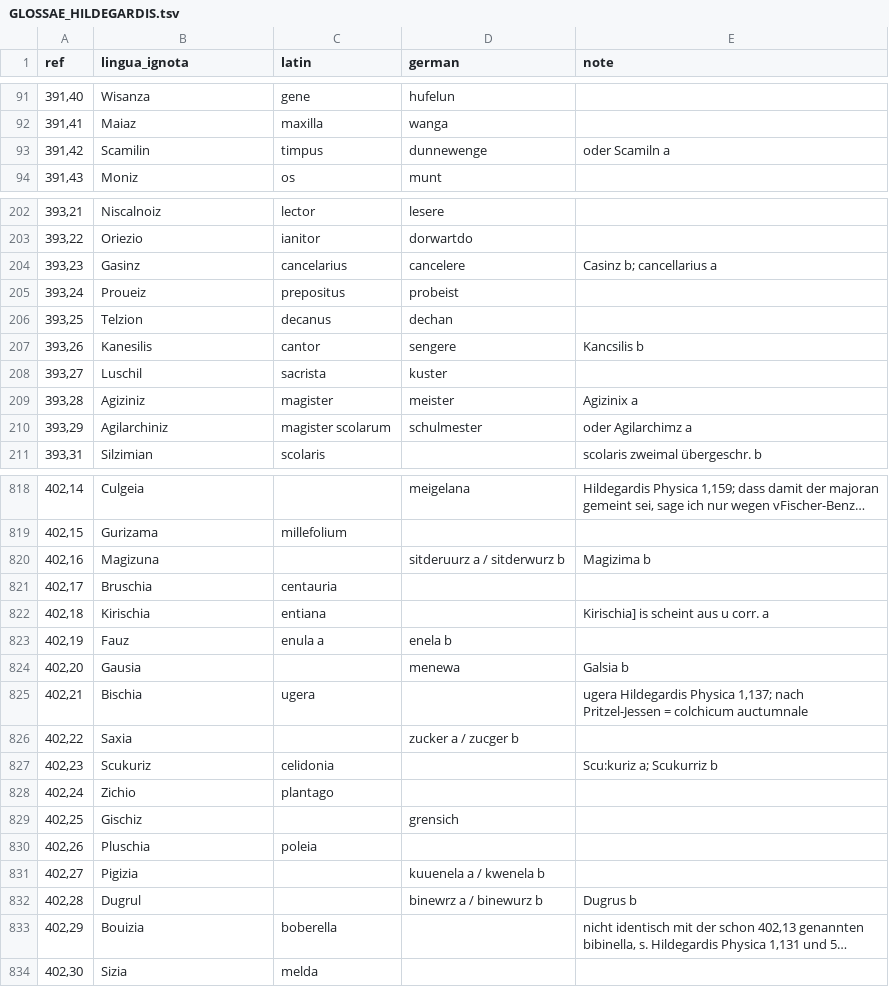
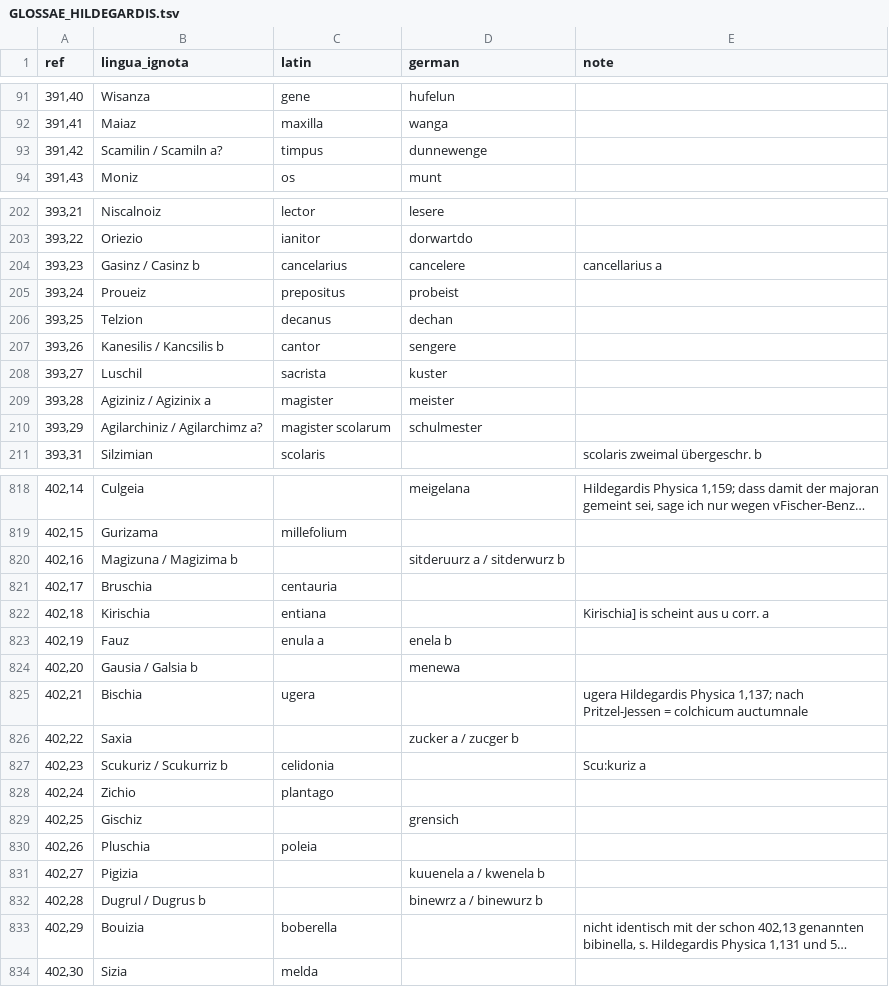
Before and after one commit to pannous/hieros, a TSV file: dicts/GLOSSAE_HILDEGARDIS.tsv, drawn as a sheet; only a part is shown, gaps mark what is left out; long unchanged cells end in …; the diff covers the shown part only; the diff names each change by its address in the sheet, - before the commit and + after, or states it on an @@ line.

Commit message:
refactor: merge manuscript spelling variants into lingua_ignota column

```diff
--- a/dicts/GLOSSAE_HILDEGARDIS.tsv
+++ b/dicts/GLOSSAE_HILDEGARDIS.tsv
-B93 (lingua_ignota): Scamilin
+B93 (lingua_ignota): Scamilin / Scamiln a?
-E93 (note): oder Scamiln a
+E93 (note): (empty)
-B204 (lingua_ignota): Gasinz
+B204 (lingua_ignota): Gasinz / Casinz b
-E204 (note): Casinz b; cancellarius a
+E204 (note): cancellarius a
-B207 (lingua_ignota): Kanesilis
+B207 (lingua_ignota): Kanesilis / Kancsilis b
-E207 (note): Kancsilis b
+E207 (note): (empty)
-B209 (lingua_ignota): Agiziniz
+B209 (lingua_ignota): Agiziniz / Agizinix a
-E209 (note): Agizinix a
+E209 (note): (empty)
-B210 (lingua_ignota): Agilarchiniz
+B210 (lingua_ignota): Agilarchiniz / Agilarchimz a?
-E210 (note): oder Agilarchimz a
+E210 (note): (empty)
-B820 (lingua_ignota): Magizuna
+B820 (lingua_ignota): Magizuna / Magizima b
-E820 (note): Magizima b
+E820 (note): (empty)
-B824 (lingua_ignota): Gausia
+B824 (lingua_ignota): Gausia / Galsia b
-E824 (note): Galsia b
+E824 (note): (empty)
-B827 (lingua_ignota): Scukuriz
+B827 (lingua_ignota): Scukuriz / Scukurriz b
-E827 (note): Scu:kuriz a; Scukurriz b
+E827 (note): Scu:kuriz a
-B832 (lingua_ignota): Dugrul
+B832 (lingua_ignota): Dugrul / Dugrus b
-E832 (note): Dugrus b
+E832 (note): (empty)
```
Also changed, not shown: 170 edited cells elsewhere in this file, dicts/GLOSSAE_HILDEGARDIS_modern.tsv, 1 other file.
